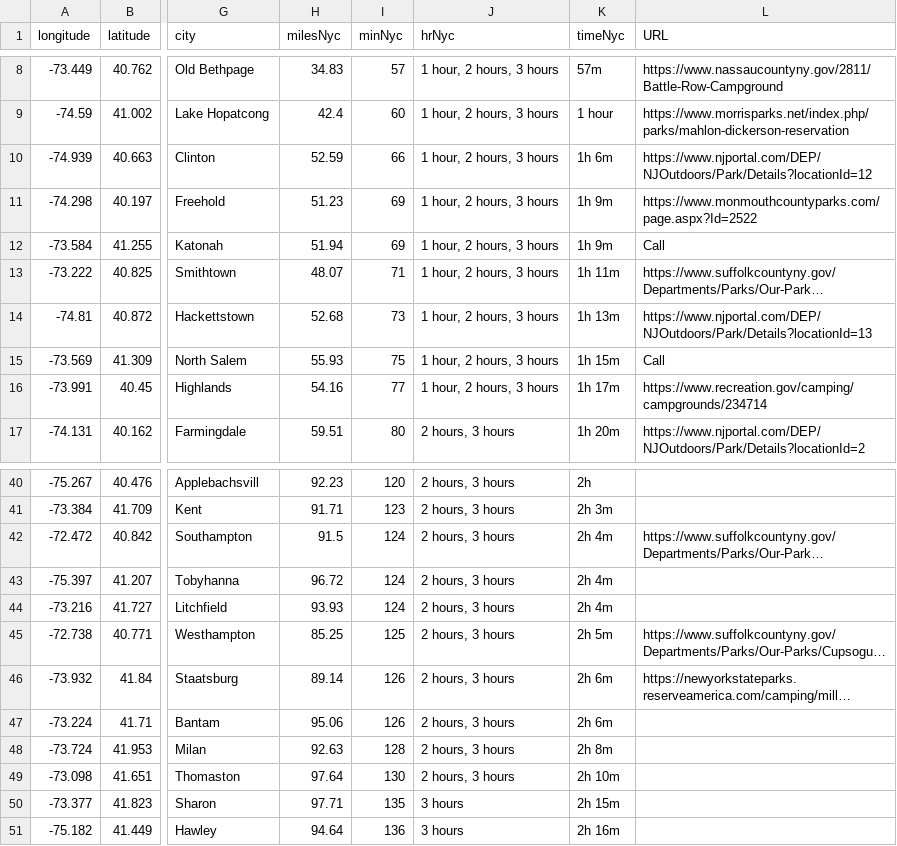
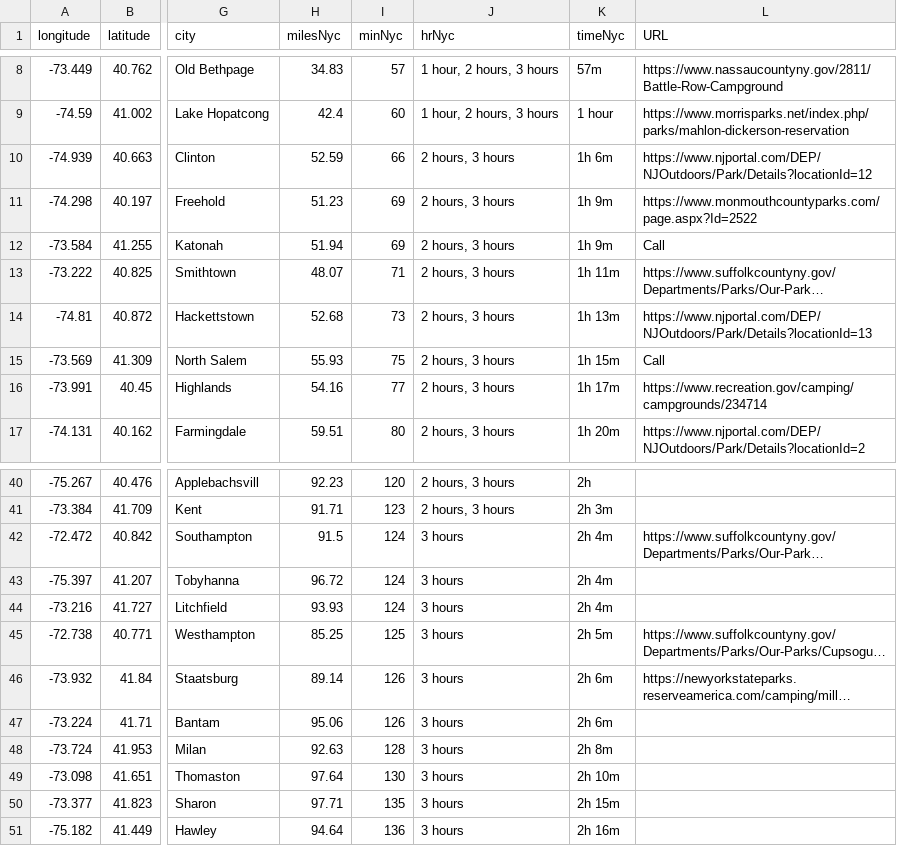
Before and after one commit to dupto3/campground-map, a CSV file: data/campgrounds-nyc.csv, drawn as a sheet; only a part is shown, gaps mark what is left out; long unchanged cells end in …; the diff names each change by its address in the sheet, - before the commit and + after, or states it on an @@ line.

Commit message:
Update campgrounds-nyc.csv

```diff
--- a/data/campgrounds-nyc.csv
+++ b/data/campgrounds-nyc.csv
-J10:J16 (hrNyc): 1 hour, 2 hours, 3 hours
+J10:J16 (hrNyc): 2 hours, 3 hours
-J42:J49 (hrNyc): 2 hours, 3 hours
+J42:J49 (hrNyc): 3 hours
```
